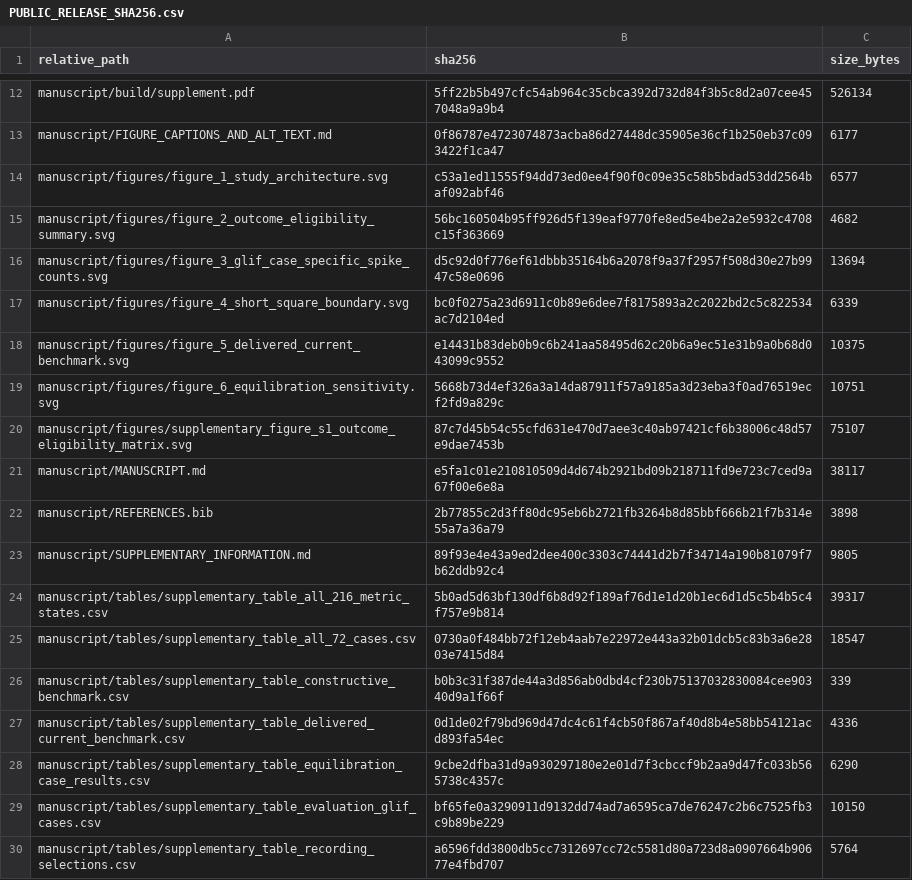
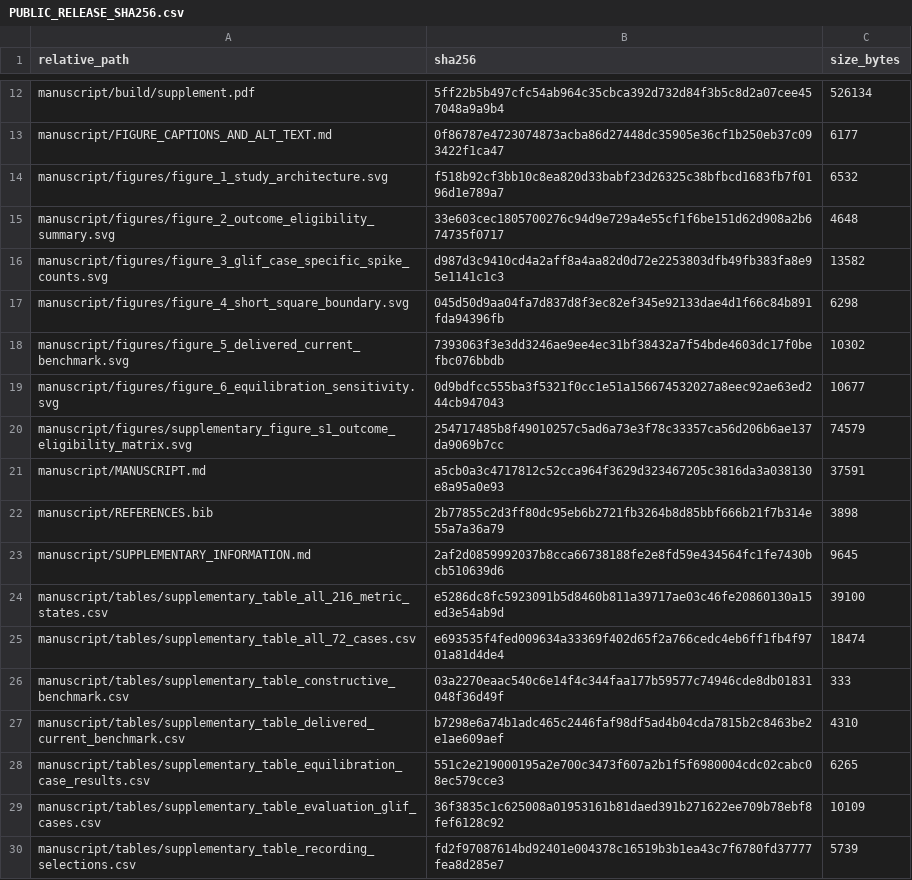
Before and after one commit to blakepi/neuronal-model-replay-validation, a CSV file: PUBLIC_RELEASE_SHA256.csv, drawn as a sheet; only a part is shown, gaps mark what is left out; the diff covers the shown part only.

Commit message:
Stabilize release checksums across Git clones

```diff
--- a/PUBLIC_RELEASE_SHA256.csv
+++ b/PUBLIC_RELEASE_SHA256.csv
@@ -13,18 +13,18 @@ manuscript/build/supplement.pdf,5ff22b5b497cfc54ab964c35cbca392d732d84f3b5c8d2a0
 manuscript/FIGURE_CAPTIONS_AND_ALT_TEXT.md,0f86787e4723074873acba86d27448dc35905e36cf1b250eb37c093422f1ca47,6177
-manuscript/figures/figure_1_study_architecture.svg,c53a1ed11555f94dd73ed0ee4f90f0c09e35c58b5bdad53dd2564baf092abf46,6577
-manuscript/figures/figure_2_outcome_eligibility_summary.svg,56bc160504b95ff926d5f139eaf9770fe8ed5e4be2a2e5932c4708c15f363669,4682
-manuscript/figures/figure_3_glif_case_specific_spike_counts.svg,d5c92d0f776ef61dbbb35164b6a2078f9a37f2957f508d30e27b9947c58e0696,13694
-manuscript/figures/figure_4_short_square_boundary.svg,bc0f0275a23d6911c0b89e6dee7f8175893a2c2022bd2c5c822534ac7d2104ed,6339
-manuscript/figures/figure_5_delivered_current_benchmark.svg,e14431b83deb0b9c6b241aa58495d62c20b6a9ec51e31b9a0b68d043099c9552,10375
-manuscript/figures/figure_6_equilibration_sensitivity.svg,5668b73d4ef326a3a14da87911f57a9185a3d23eba3f0ad76519ecf2fd9a829c,10751
-manuscript/figures/supplementary_figure_s1_outcome_eligibility_matrix.svg,87c7d45b54c55cfd631e470d7aee3c40ab97421cf6b38006c48d57e9dae7453b,75107
-manuscript/MANUSCRIPT.md,e5fa1c01e210810509d4d674b2921bd09b218711fd9e723c7ced9a67f00e6e8a,38117
+manuscript/figures/figure_1_study_architecture.svg,f518b92cf3bb10c8ea820d33babf23d26325c38bfbcd1683fb7f0196d1e789a7,6532
+manuscript/figures/figure_2_outcome_eligibility_summary.svg,33e603cec1805700276c94d9e729a4e55cf1f6be151d62d908a2b674735f0717,4648
+manuscript/figures/figure_3_glif_case_specific_spike_counts.svg,d987d3c9410cd4a2aff8a4aa82d0d72e2253803dfb49fb383fa8e95e1141c1c3,13582
+manuscript/figures/figure_4_short_square_boundary.svg,045d50d9aa04fa7d837d8f3ec82ef345e92133dae4d1f66c84b891fda94396fb,6298
+manuscript/figures/figure_5_delivered_current_benchmark.svg,7393063f3e3dd3246ae9ee4ec31bf38432a7f54bde4603dc17f0befbc076bbdb,10302
+manuscript/figures/figure_6_equilibration_sensitivity.svg,0d9bdfcc555ba3f5321f0cc1e51a156674532027a8eec92ae63ed244cb947043,10677
+manuscript/figures/supplementary_figure_s1_outcome_eligibility_matrix.svg,254717485b8f49010257c5ad6a73e3f78c33357ca56d206b6ae137da9069b7cc,74579
+manuscript/MANUSCRIPT.md,a5cb0a3c4717812c52cca964f3629d323467205c3816da3a038130e8a95a0e93,37591
 manuscript/REFERENCES.bib,2b77855c2d3ff80dc95eb6b2721fb3264b8d85bbf666b21f7b314e55a7a36a79,3898
-manuscript/SUPPLEMENTARY_INFORMATION.md,89f93e4e43a9ed2dee400c3303c74441d2b7f34714a190b81079f7b62ddb92c4,9805
-manuscript/tables/supplementary_table_all_216_metric_states.csv,5b0ad5d63bf130df6b8d92f189af76d1e1d20b1ec6d1d5c5b4b5c4f757e9b814,39317
-manuscript/tables/supplementary_table_all_72_cases.csv,0730a0f484bb72f12eb4aab7e22972e443a32b01dcb5c83b3a6e2803e7415d84,18547
-manuscript/tables/supplementary_table_constructive_benchmark.csv,b0b3c31f387de44a3d856ab0dbd4cf230b75137032830084cee90340d9a1f66f,339
-manuscript/tables/supplementary_table_delivered_current_benchmark.csv,0d1de02f79bd969d47dc4c61f4cb50f867af40d8b4e58bb54121acd893fa54ec,4336
-manuscript/tables/supplementary_table_equilibration_case_results.csv,9cbe2dfba31d9a930297180e2e01d7f3cbccf9b2aa9d47fc033b565738c4357c,6290
-manuscript/tables/supplementary_table_evaluation_glif_cases.csv,bf65fe0a3290911d9132dd74ad7a6595ca7de76247c2b6c7525fb3c9b89be229,10150
-manuscript/tables/supplementary_table_recording_selections.csv,a6596fdd3800db5cc7312697cc72c5581d80a723d8a0907664b90677e4fbd707,5764
+manuscript/SUPPLEMENTARY_INFORMATION.md,2af2d0859992037b8cca66738188fe2e8fd59e434564fc1fe7430bcb510639d6,9645
+manuscript/tables/supplementary_table_all_216_metric_states.csv,e5286dc8fc5923091b5d8460b811a39717ae03c46fe20860130a15ed3e54ab9d,39100
+manuscript/tables/supplementary_table_all_72_cases.csv,e693535f4fed009634a33369f402d65f2a766cedc4eb6ff1fb4f9701a81d4de4,18474
+manuscript/tables/supplementary_table_constructive_benchmark.csv,03a2270eaac540c6e14f4c344faa177b59577c74946cde8db01831048f36d49f,333
+manuscript/tables/supplementary_table_delivered_current_benchmark.csv,b7298e6a74b1adc465c2446faf98df5ad4b04cda7815b2c8463be2e1ae609aef,4310
+manuscript/tables/supplementary_table_equilibration_case_results.csv,551c2e219000195a2e700c3473f607a2b1f5f6980004cdc02cabc08ec579cce3,6265
+manuscript/tables/supplementary_table_evaluation_glif_cases.csv,36f3835c1c625008a01953161b81daed391b271622ee709b78ebf8fef6128c92,10109
+manuscript/tables/supplementary_table_recording_selections.csv,fd2f97087614bd92401e004378c16519b3b1ea43c7f6780fd37777fea8d285e7,5739
```
Also changed, not shown: 1 added row, 1 removed row and 25 edited cells elsewhere in this file, 9 other files.
